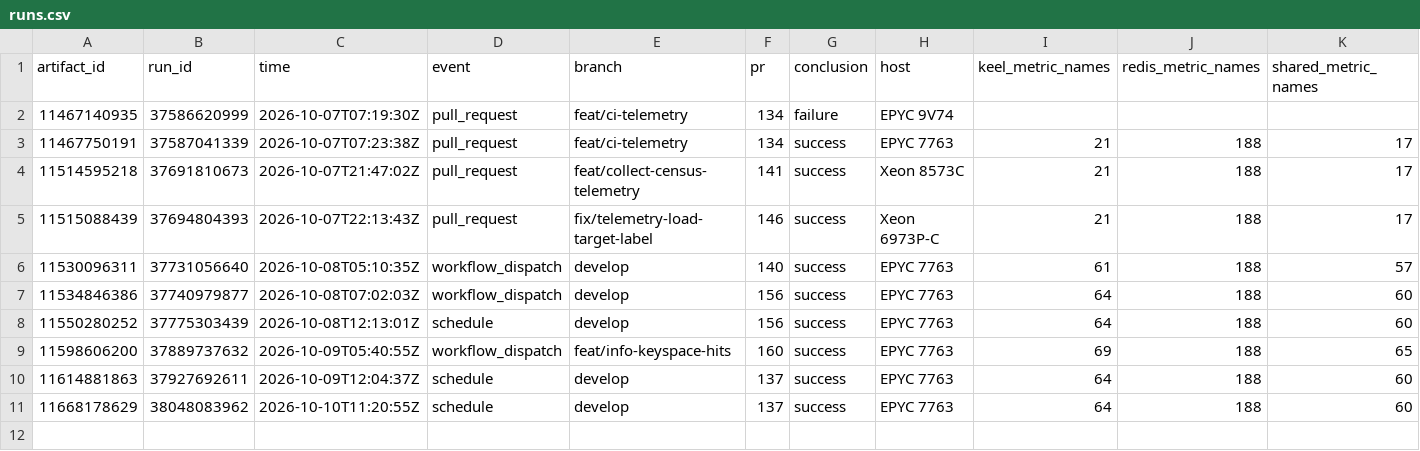
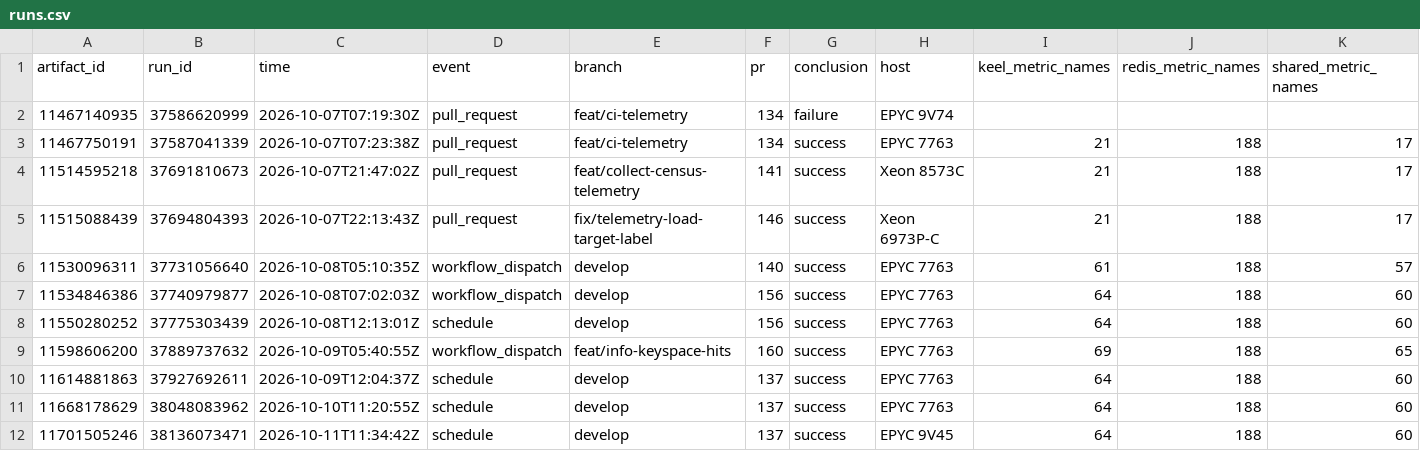
Before and after one commit to brandopakel/keel, a CSV file: telemetry/runs.csv, drawn as a sheet; only a part is shown; rows hold the shown columns only; the diff names each change by its address in the sheet, - before the commit and + after, or states it on an @@ line.

```diff
--- a/telemetry/runs.csv
+++ b/telemetry/runs.csv
+row 12: 11701505246 | 38136073471 | 2026-10-11T11:34:42Z | schedule | develop | 137 | success | EPYC 9V45 | 64 | 188 | 60
```
Also changed, not shown: telemetry/phases.csv.
